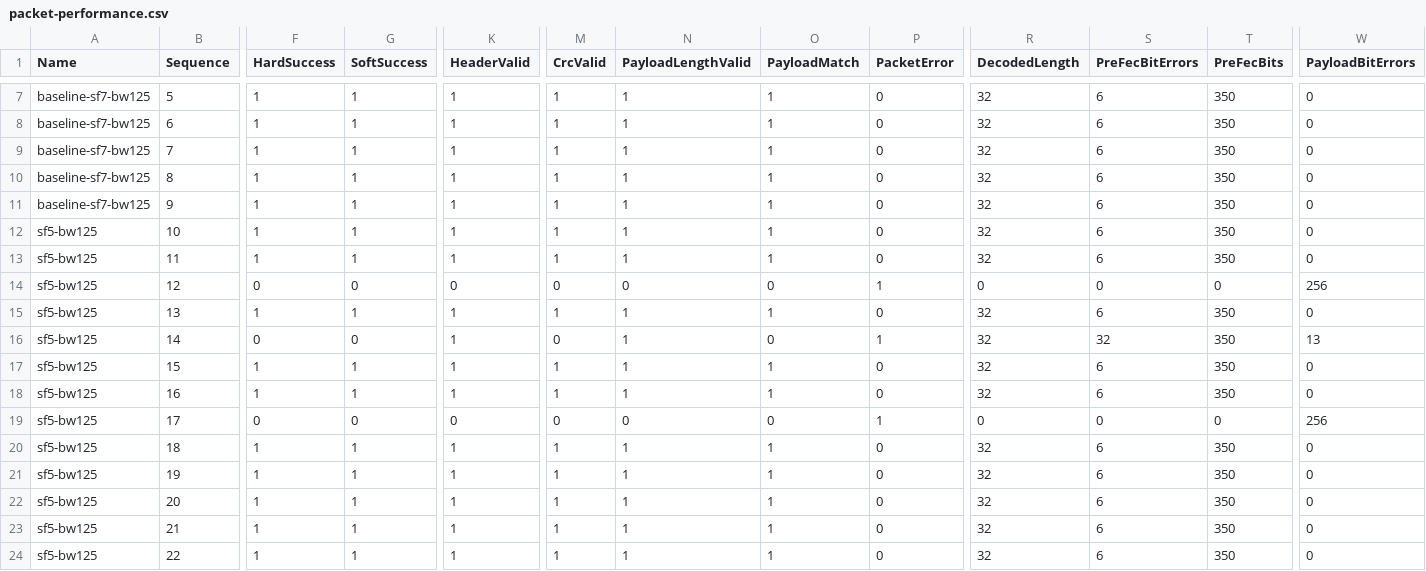
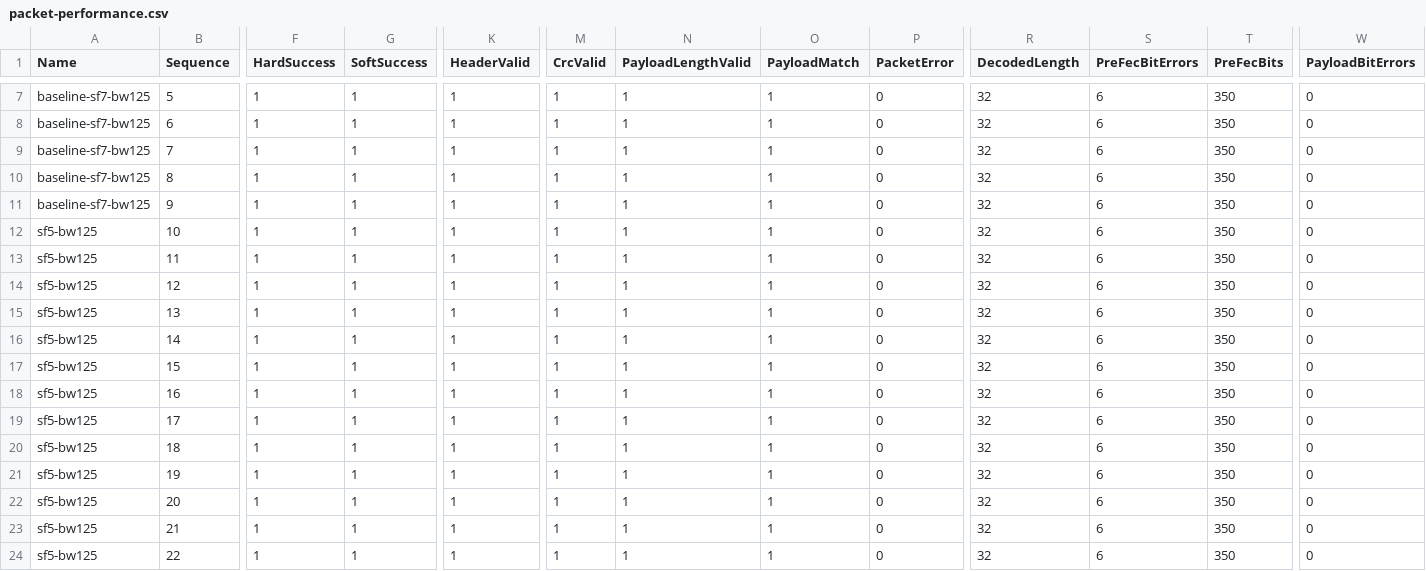
Before and after one commit to Lay007/zynq-lora-phy-positioning, a CSV file: captures/reference/2026-08-07-heltec-v43-zynqsdr-targeted/packet-performance.csv, drawn as a sheet; only a part is shown, gaps mark what is left out; the diff covers the shown part only; the diff names each change by its address in the sheet, - before the commit and + after, or states it on an @@ line.

```diff
--- a/captures/reference/2026-08-07-heltec-v43-zynqsdr-targeted/packet-performance.csv
+++ b/captures/reference/2026-08-07-heltec-v43-zynqsdr-targeted/packet-performance.csv
-F14 (HardSuccess): 0
+F14 (HardSuccess): 1
-G14 (SoftSuccess): 0
+G14 (SoftSuccess): 1
-K14 (HeaderValid): 0
+K14 (HeaderValid): 1
-M14 (CrcValid): 0
+M14 (CrcValid): 1
-N14 (PayloadLengthValid): 0
+N14 (PayloadLengthValid): 1
-O14 (PayloadMatch): 0
+O14 (PayloadMatch): 1
-P14 (PacketError): 1
+P14 (PacketError): 0
-R14 (DecodedLength): 0
+R14 (DecodedLength): 32
-S14 (PreFecBitErrors): 0
+S14 (PreFecBitErrors): 6
-T14 (PreFecBits): 0
+T14 (PreFecBits): 350
-W14 (PayloadBitErrors): 256
+W14 (PayloadBitErrors): 0
-F16 (HardSuccess): 0
+F16 (HardSuccess): 1
-G16 (SoftSuccess): 0
+G16 (SoftSuccess): 1
-M16 (CrcValid): 0
+M16 (CrcValid): 1
-O16 (PayloadMatch): 0
+O16 (PayloadMatch): 1
-P16 (PacketError): 1
+P16 (PacketError): 0
-S16 (PreFecBitErrors): 32
+S16 (PreFecBitErrors): 6
-W16 (PayloadBitErrors): 13
+W16 (PayloadBitErrors): 0
-F19 (HardSuccess): 0
+F19 (HardSuccess): 1
-G19 (SoftSuccess): 0
+G19 (SoftSuccess): 1
-K19 (HeaderValid): 0
+K19 (HeaderValid): 1
-M19 (CrcValid): 0
+M19 (CrcValid): 1
-N19 (PayloadLengthValid): 0
+N19 (PayloadLengthValid): 1
-O19 (PayloadMatch): 0
+O19 (PayloadMatch): 1
-P19 (PacketError): 1
+P19 (PacketError): 0
-R19 (DecodedLength): 0
+R19 (DecodedLength): 32
-S19 (PreFecBitErrors): 0
+S19 (PreFecBitErrors): 6
-T19 (PreFecBits): 0
+T19 (PreFecBits): 350
-W19 (PayloadBitErrors): 256
+W19 (PayloadBitErrors): 0
```
Also changed, not shown: 91 edited cells elsewhere in this file, captures/reference/2026-08-07-heltec-v43-zynqsdr-targeted/case-performance.csv, captures/reference/2026-08-07-heltec-v43-zynqsdr-targeted/toa-repeatability.csv, 5 other files.
